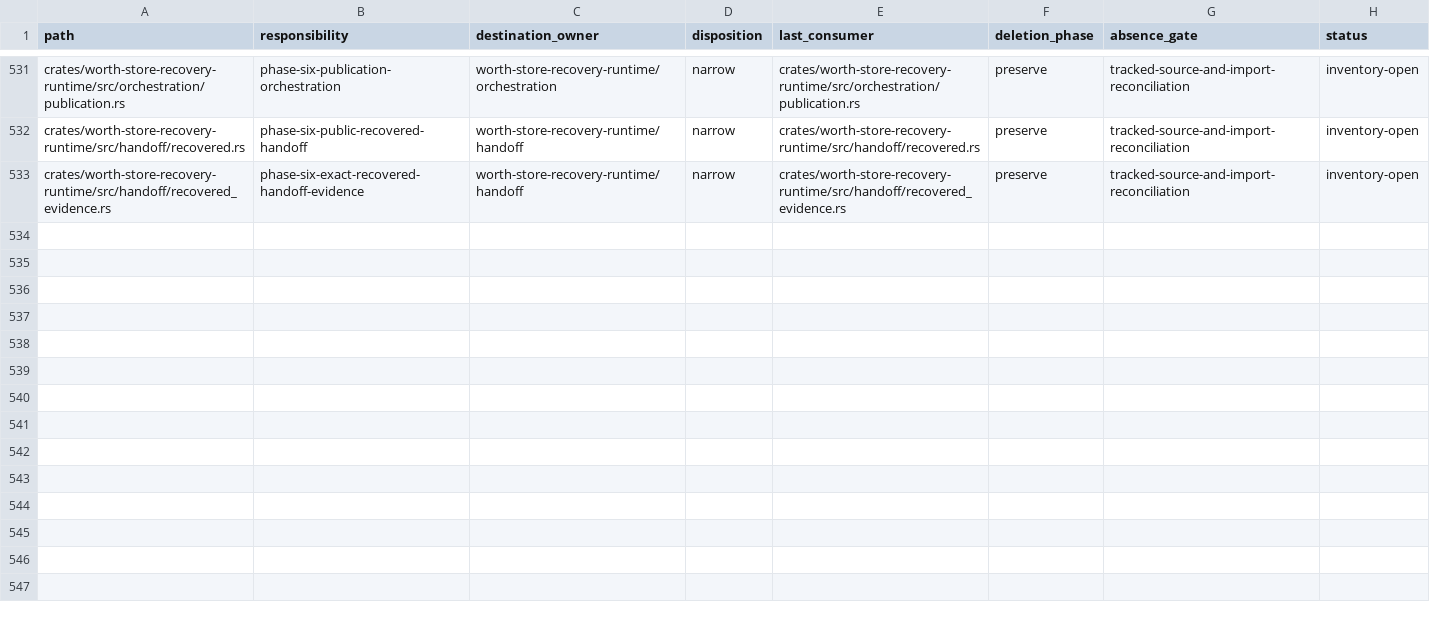
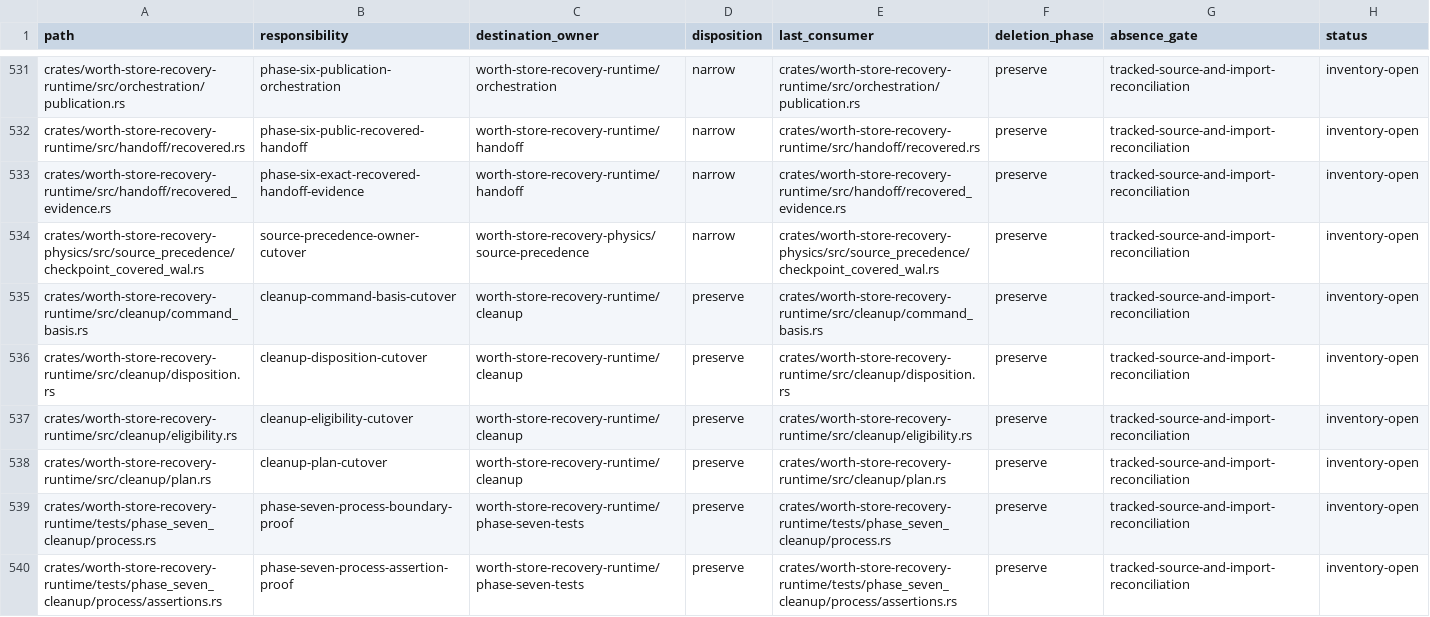
Before and after one commit to recnepspencer/forge, a CSV file: _docs/worth-store/physical-reconstruction-c8-cutover-inventory.csv, drawn as a sheet; only a part is shown, gaps mark what is left out; the diff names each change by its address in the sheet, - before the commit and + after, or states it on an @@ line.

```diff
--- a/_docs/worth-store/physical-reconstruction-c8-cutover-inventory.csv
+++ b/_docs/worth-store/physical-reconstruction-c8-cutover-inventory.csv
+row 534: crates/worth-store-recovery-physics/src/source_precedence/checkpoint_covered_wal.rs | source-precedence-owner-cutover | worth-store-recovery-physics/source-precedence | narrow | crates/worth-store-recovery-physics/src/source_precedence/checkpoint_covered_wal.rs | preserve | tracked-source-and-import-reconciliation | inventory-open
+row 535: crates/worth-store-recovery-runtime/src/cleanup/command_basis.rs | cleanup-command-basis-cutover | worth-store-recovery-runtime/cleanup | preserve | crates/worth-store-recovery-runtime/src/cleanup/command_basis.rs | preserve | tracked-source-and-import-reconciliation | inventory-open
+row 536: crates/worth-store-recovery-runtime/src/cleanup/disposition.rs | cleanup-disposition-cutover | worth-store-recovery-runtime/cleanup | preserve | crates/worth-store-recovery-runtime/src/cleanup/disposition.rs | preserve | tracked-source-and-import-reconciliation | inventory-open
+row 537: crates/worth-store-recovery-runtime/src/cleanup/eligibility.rs | cleanup-eligibility-cutover | worth-store-recovery-runtime/cleanup | preserve | crates/worth-store-recovery-runtime/src/cleanup/eligibility.rs | preserve | tracked-source-and-import-reconciliation | inventory-open
+row 538: crates/worth-store-recovery-runtime/src/cleanup/plan.rs | cleanup-plan-cutover | worth-store-recovery-runtime/cleanup | preserve | crates/worth-store-recovery-runtime/src/cleanup/plan.rs | preserve | tracked-source-and-import-reconciliation | inventory-open
+row 539: crates/worth-store-recovery-runtime/tests/phase_seven_cleanup/process.rs | phase-seven-process-boundary-proof | worth-store-recovery-runtime/phase-seven-tests | preserve | crates/worth-store-recovery-runtime/tests/phase_seven_cleanup/process.rs | preserve | tracked-source-and-import-reconciliation | inventory-open
+row 540: crates/worth-store-recovery-runtime/tests/phase_seven_cleanup/process/assertions.rs | phase-seven-process-assertion-proof | worth-store-recovery-runtime/phase-seven-tests | preserve | crates/worth-store-recovery-runtime/tests/phase_seven_cleanup/process/assertions.rs | preserve | tracked-source-and-import-reconciliation | inventory-open
```
Also changed, not shown: _docs/worth-store/physical-reconstruction-c7-removal-ledger.csv, _docs/worth-store/physical-reconstruction-c8-destination-topology.csv, 28 other files.
